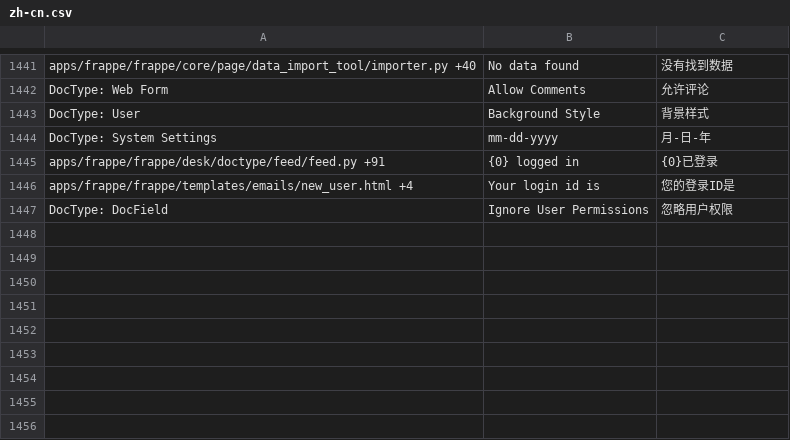
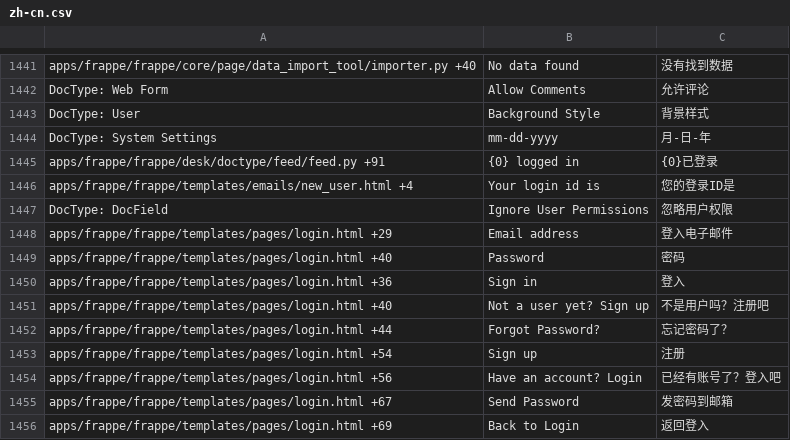
Before and after one commit to experiments001/frappe-sqlite, a CSV file: frappe/translations/zh-cn.csv, drawn as a sheet; only a part is shown, gaps mark what is left out.

```diff
--- a/frappe/translations/zh-cn.csv
+++ b/frappe/translations/zh-cn.csv
@@ -1470 +1470,10 @@ apps/frappe/frappe/templates/emails/new_user.html +4,Your login id is,您的登
 DocType: DocField,Ignore User Permissions,忽略用户权限
+apps/frappe/frappe/templates/pages/login.html +29,Email address,登入电子邮件
+apps/frappe/frappe/templates/pages/login.html +40,Password,密码
+apps/frappe/frappe/templates/pages/login.html +36,Sign in,登入
+apps/frappe/frappe/templates/pages/login.html +40,Not a user yet? Sign up,不是用户吗？注册吧
+apps/frappe/frappe/templates/pages/login.html +44,Forgot Password?,忘记密码了？
+apps/frappe/frappe/templates/pages/login.html +54,Sign up,注册
+apps/frappe/frappe/templates/pages/login.html +56,Have an account? Login,已经有账号了？登入吧
+apps/frappe/frappe/templates/pages/login.html +67,Send Password,发密码到邮箱
+apps/frappe/frappe/templates/pages/login.html +69,Back to Login,返回登入
```
Also changed, not shown: 2 other files.
